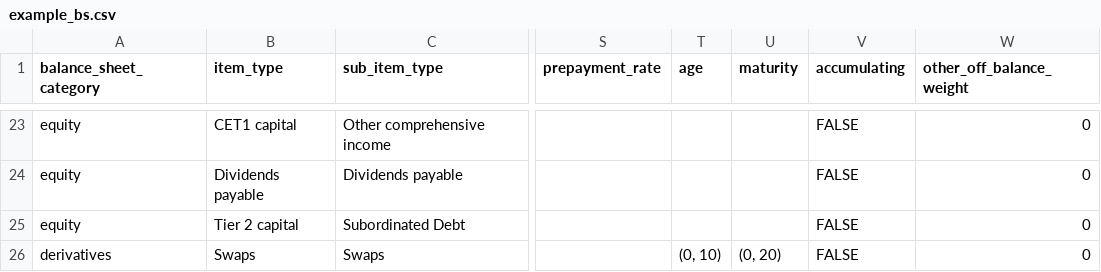
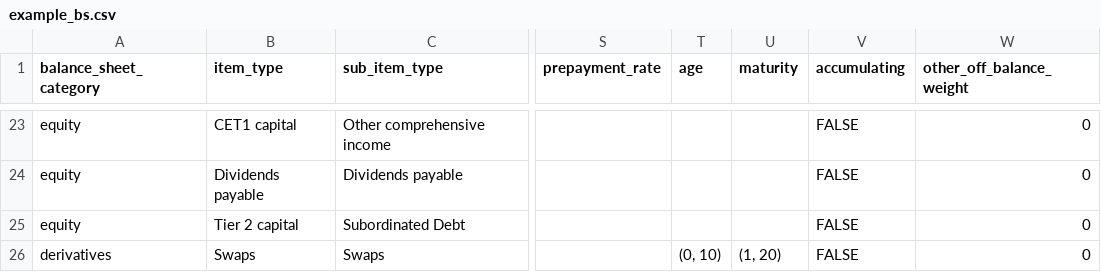
Before and after one commit to woutersolutions/BankProjections, a CSV file: src/examples/example_bs.csv, drawn as a sheet; only a part is shown, gaps mark what is left out; the diff names each change by its address in the sheet, - before the commit and + after, or states it on an @@ line.

Commit message:
Fix coupon filtering and handle maturity values in valuation calculations

```diff
--- a/src/examples/example_bs.csv
+++ b/src/examples/example_bs.csv
-U26 (maturity): (0, 20)
+U26 (maturity): (1, 20)
```
Also changed, not shown: 1 other file.
